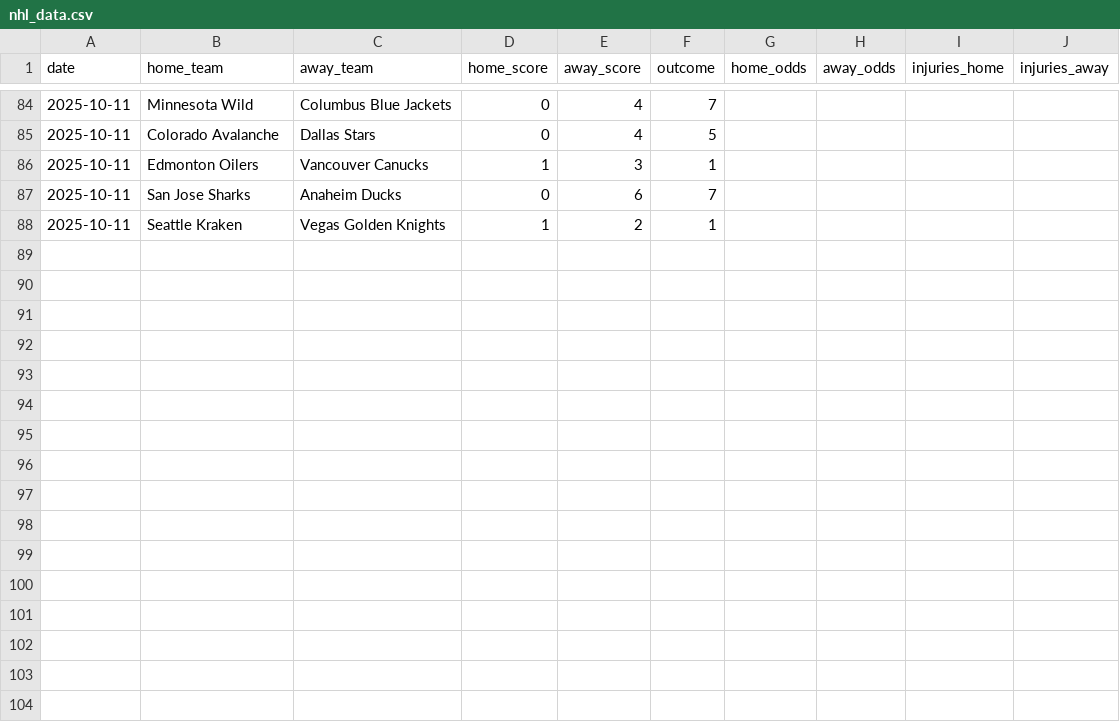
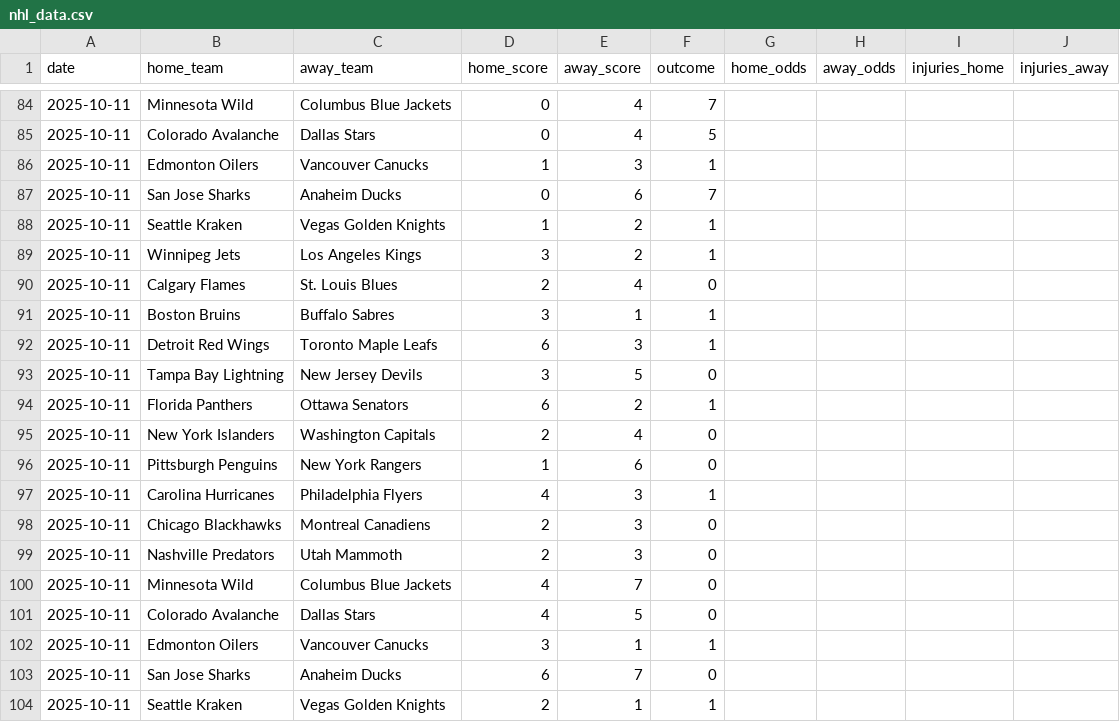
Before and after one commit to Ipickplays/Moneylines, a CSV file: nhl_data.csv, drawn as a sheet; only a part is shown, gaps mark what is left out; the diff names each change by its address in the sheet, - before the commit and + after, or states it on an @@ line.

```diff
--- a/nhl_data.csv
+++ b/nhl_data.csv
+row 89: 2025-10-11 | Winnipeg Jets | Los Angeles Kings | 3 | 2 | 1
+row 90: 2025-10-11 | Calgary Flames | St. Louis Blues | 2 | 4 | 0
+row 91: 2025-10-11 | Boston Bruins | Buffalo Sabres | 3 | 1 | 1
+row 92: 2025-10-11 | Detroit Red Wings | Toronto Maple Leafs | 6 | 3 | 1
+row 93: 2025-10-11 | Tampa Bay Lightning | New Jersey Devils | 3 | 5 | 0
+row 94: 2025-10-11 | Florida Panthers | Ottawa Senators | 6 | 2 | 1
+row 95: 2025-10-11 | New York Islanders | Washington Capitals | 2 | 4 | 0
+row 96: 2025-10-11 | Pittsburgh Penguins | New York Rangers | 1 | 6 | 0
+row 97: 2025-10-11 | Carolina Hurricanes | Philadelphia Flyers | 4 | 3 | 1
+row 98: 2025-10-11 | Chicago Blackhawks | Montreal Canadiens | 2 | 3 | 0
+row 99: 2025-10-11 | Nashville Predators | Utah Mammoth | 2 | 3 | 0
+row 100: 2025-10-11 | Minnesota Wild | Columbus Blue Jackets | 4 | 7 | 0
+row 101: 2025-10-11 | Colorado Avalanche | Dallas Stars | 4 | 5 | 0
+row 102: 2025-10-11 | Edmonton Oilers | Vancouver Canucks | 3 | 1 | 1
+row 103: 2025-10-11 | San Jose Sharks | Anaheim Ducks | 6 | 7 | 0
+row 104: 2025-10-11 | Seattle Kraken | Vegas Golden Knights | 2 | 1 | 1
```
Also changed, not shown: mlb_data.csv, nba_data.csv, 4 other files.
